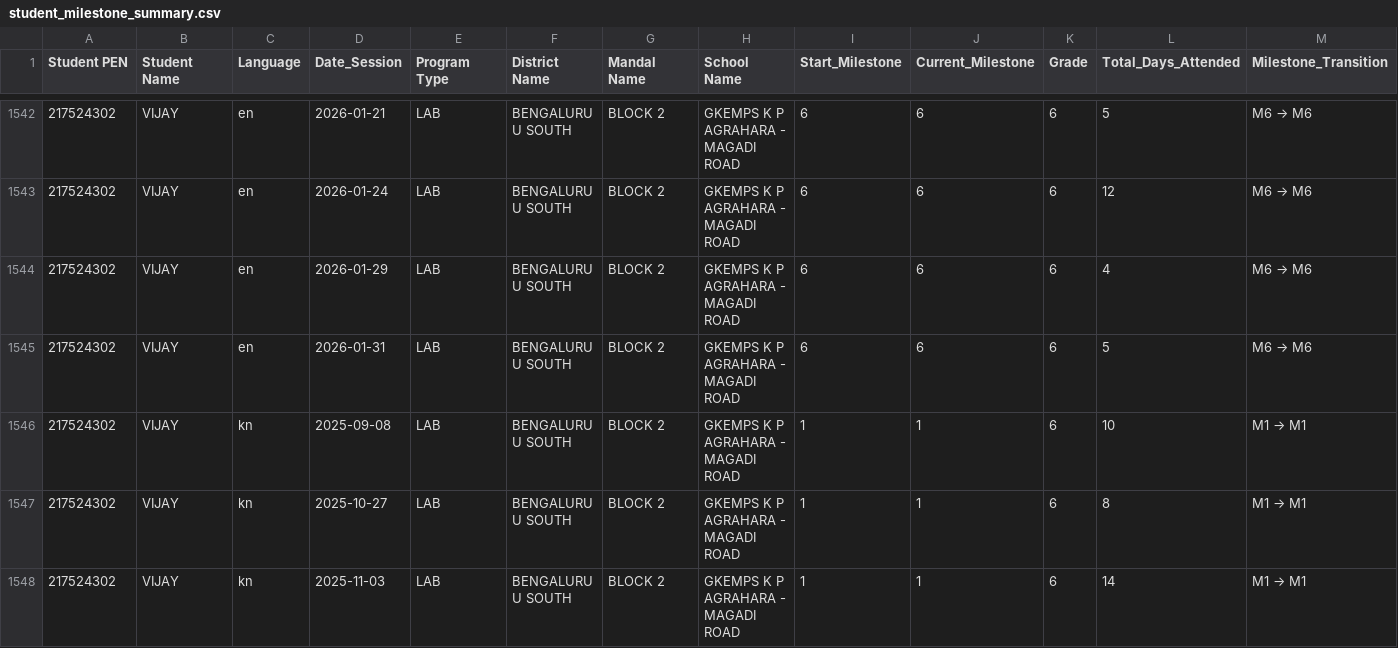
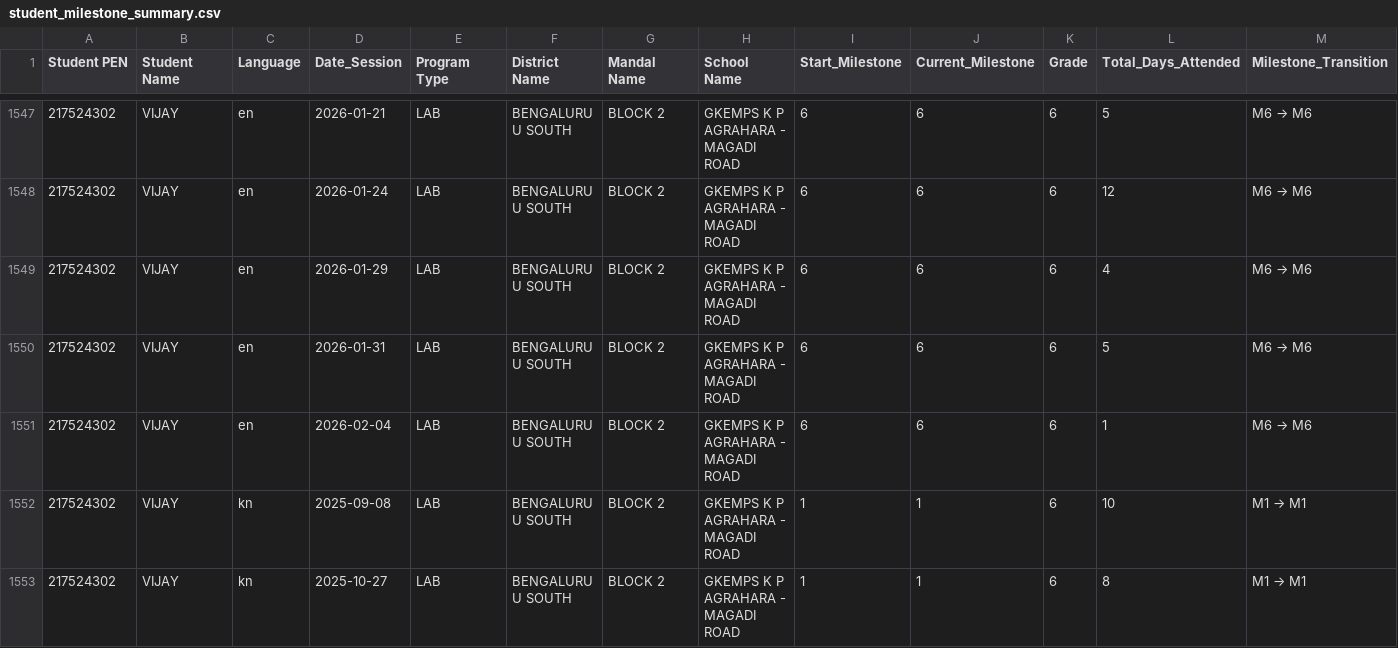
Before and after one commit to abhineetsingh10/internal-dashboard, a CSV file: student_milestone_summary.csv, drawn as a sheet; only a part is shown, gaps mark what is left out; the shorter side is filled out with more unchanged rows; rows hold the shown columns only; the diff covers the shown part only; the diff names each change by its address in the sheet, - before the commit and + after, or states it on an @@ line.

```diff
--- a/student_milestone_summary.csv
+++ b/student_milestone_summary.csv
+row 1551: 217524302 | VIJAY | en | 2026-02-04 | LAB | BENGALURU U SOUTH | BLOCK 2 | GKEMPS K P AGRAHARA - MAGADI ROAD | 6 | 6 | 6 | 1 | M6 → M6
```
Also changed, not shown: 13 added rows elsewhere in this file, student_metadata.csv, 1 other file.
